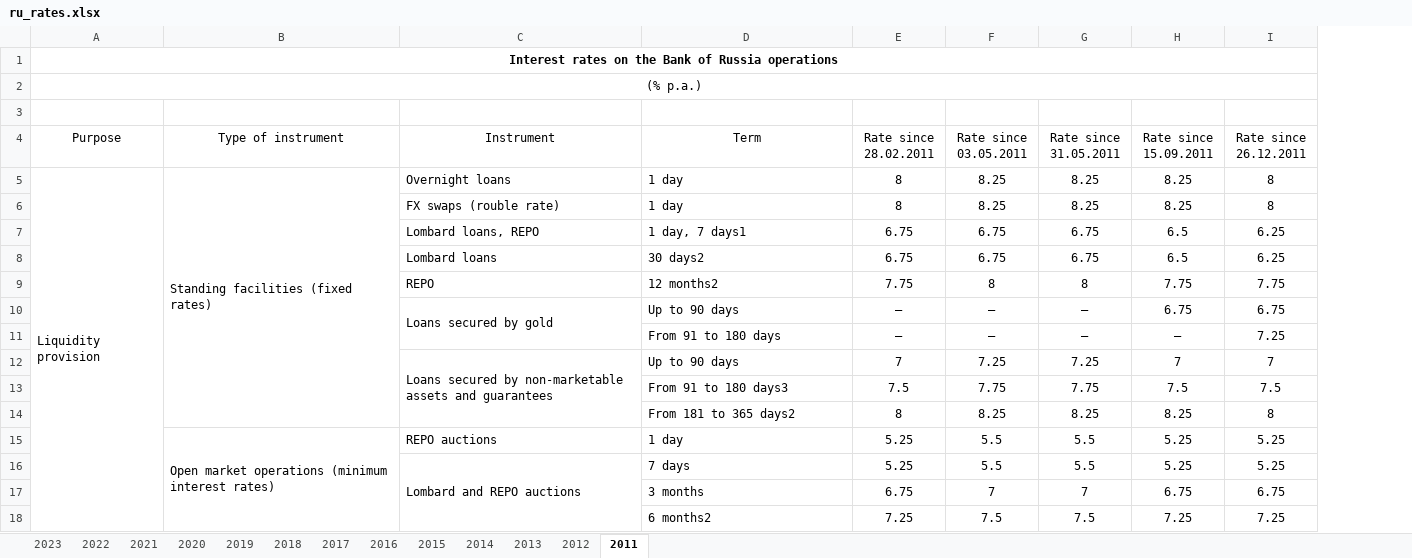
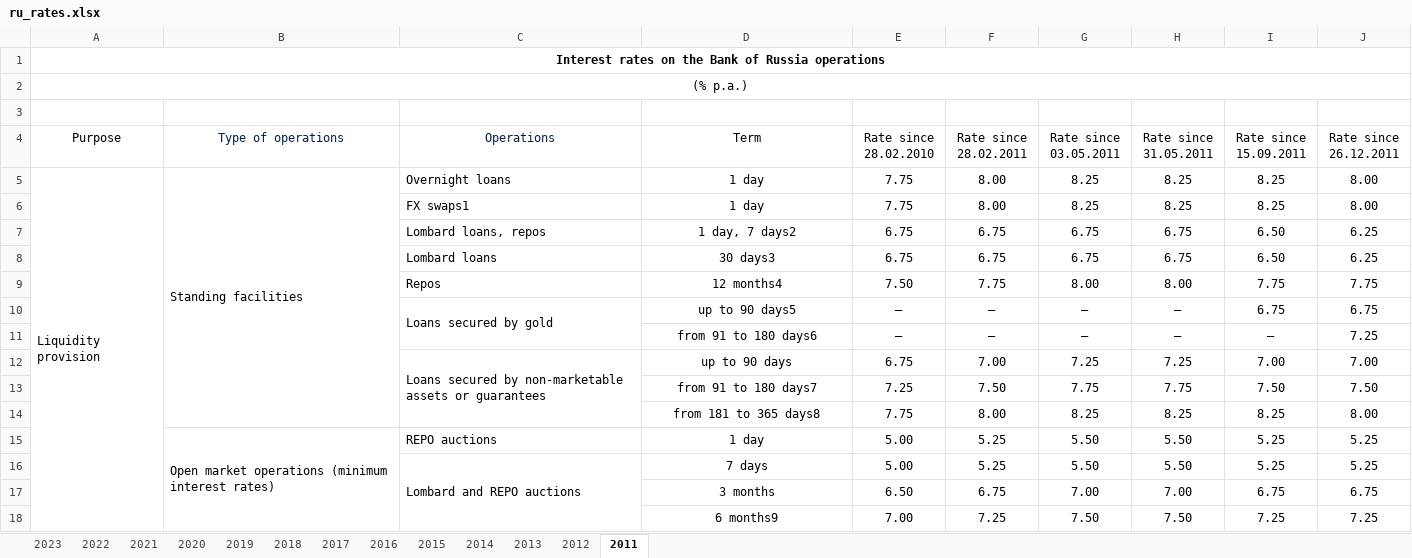
Before and after one commit to tavad/tvyal_newsletter, an Excel workbook: 2023_10_02_russian_economy/ru_rates.xlsx, sheet 2011, drawn as a sheet; only a part is shown; values as stored, in another font and other column widths than the file's, no borders; removed rows and columns are numbered as before the commit, all else as after; the diff covers the shown part only; the diff names each change by its address in the sheet, - before the commit and + after, or states it on an @@ line.

```diff
--- a/2023_10_02_russian_economy/ru_rates.xlsx (sheet 2011)
+++ b/2023_10_02_russian_economy/ru_rates.xlsx (sheet 2011)
+column E (Rate since 28.02.2010), rows 5-11: 7.75 | 7.75 | 6.75 | 6.75 | 7.50 | — | —; rows 14-18: 7.75 | 5.00 | 5.00 | 6.50 | 7.00
-B4: Type of instrument
+B4: Type of operations
-B4:C4 text colour: black
+B4:C4 text colour: #001F4B
-C4: Instrument
+C4: Operations
-B5 (Type of operations): Standing facilities (fixed rates)
+B5 (Type of operations): Standing facilities
-D5:D11 alignment: left
+D5:D11 alignment: center
-F5:F6 (Rate since 28.02.2011): 8
+F5:F6 (Rate since 28.02.2011): 8.00
-J5:J6 (Rate since 26.12.2011): 8
+J5:J6 (Rate since 26.12.2011): 8.00
-C6 (Operations): FX swaps (rouble rate)
+C6 (Operations): FX swaps1
-C7 (Operations): Lombard loans, REPO
+C7 (Operations): Lombard loans, repos
-D7 (Term): 1 day, 7 days1
+D7 (Term): 1 day, 7 days2
-I7:I8 (Rate since 15.09.2011): 6.5
+I7:I8 (Rate since 15.09.2011): 6.50
-D8 (Term): 30 days2
+D8 (Term): 30 days3
-C9 (Operations): REPO
+C9 (Operations): Repos
-D9 (Term): 12 months2
+D9 (Term): 12 months4
-G9 (Rate since 03.05.2011): 8
+G9 (Rate since 03.05.2011): 8.00
-H9 (Rate since 31.05.2011): 8
+H9 (Rate since 31.05.2011): 8.00
-D10 (Term): Up to 90 days
+D10 (Term): up to 90 days5
-D11 (Term): From 91 to 180 days
+D11 (Term): from 91 to 180 days6
-row 12:  |  | Loans secured by non-marketable assets and guarantees | Up to 90 days | 7 | 7.25 | 7.25 | 7 | 7
-row 13:  |  |  | From 91 to 180 days3 | 7.5 | 7.75 | 7.75 | 7.5 | 7.5
+row 12:  |  | Loans secured by non-marketable assets or guarantees | up to 90 days | 6.75 | 7.00 | 7.25 | 7.25 | 7.00 | 7.00
+row 13:  |  |  | from 91 to 180 days7 | 7.25 | 7.50 | 7.75 | 7.75 | 7.50 | 7.50
-D14 (Term): From 181 to 365 days2
+D14 (Term): from 181 to 365 days8
-D14:D18 alignment: left
+D14:D18 alignment: center
-F14 (Rate since 28.02.2011): 8
+F14 (Rate since 28.02.2011): 8.00
-J14 (Rate since 26.12.2011): 8
+J14 (Rate since 26.12.2011): 8.00
-G15:G16 (Rate since 03.05.2011): 5.5
+G15:G16 (Rate since 03.05.2011): 5.50
-H15:H16 (Rate since 31.05.2011): 5.5
+H15:H16 (Rate since 31.05.2011): 5.50
-G17 (Rate since 03.05.2011): 7
+G17 (Rate since 03.05.2011): 7.00
-H17 (Rate since 31.05.2011): 7
+H17 (Rate since 31.05.2011): 7.00
-D18 (Term): 6 months2
+D18 (Term): 6 months9
-G18 (Rate since 03.05.2011): 7.5
+G18 (Rate since 03.05.2011): 7.50
-H18 (Rate since 31.05.2011): 7.5
+H18 (Rate since 31.05.2011): 7.50
```
Also changed, not shown: 10 added rows, 2 removed rows, 13 edited cells, cell formats and merged cells elsewhere in this sheet, sheet 2013, sheet 2012, sheet 2023, sheet 2014, sheet 2017, sheet 2022, 6 more sheets, formulas that keep their value, 4 other files.
